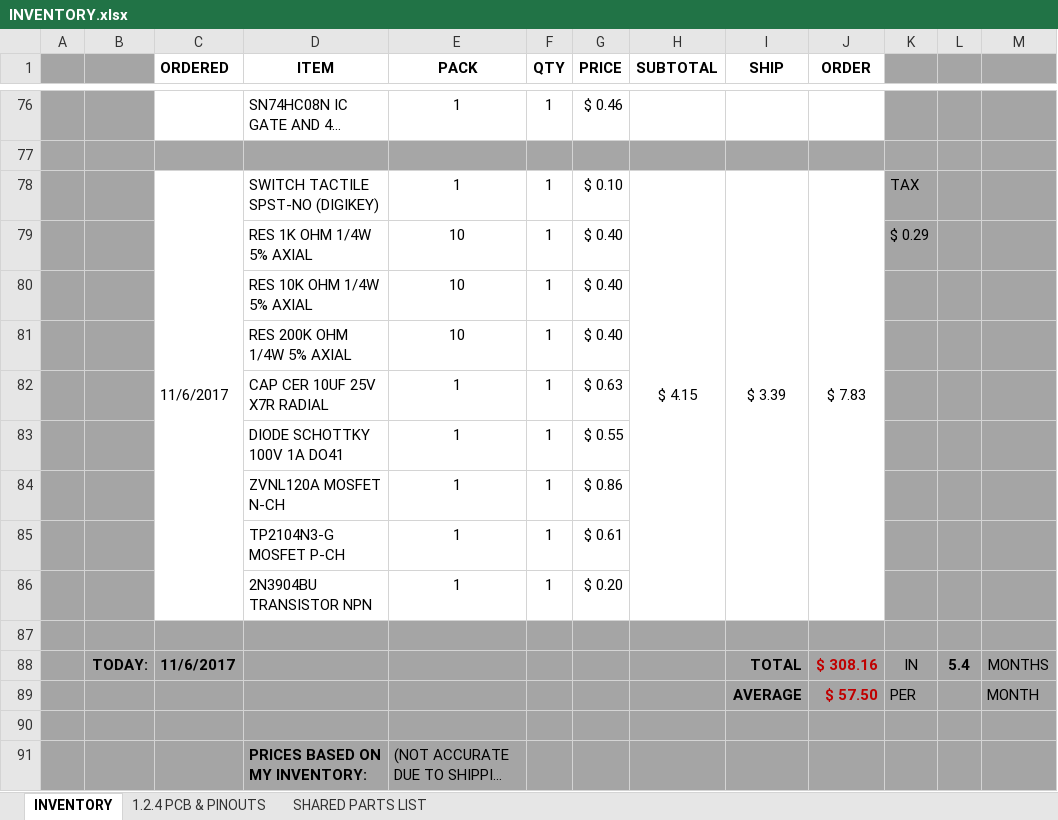
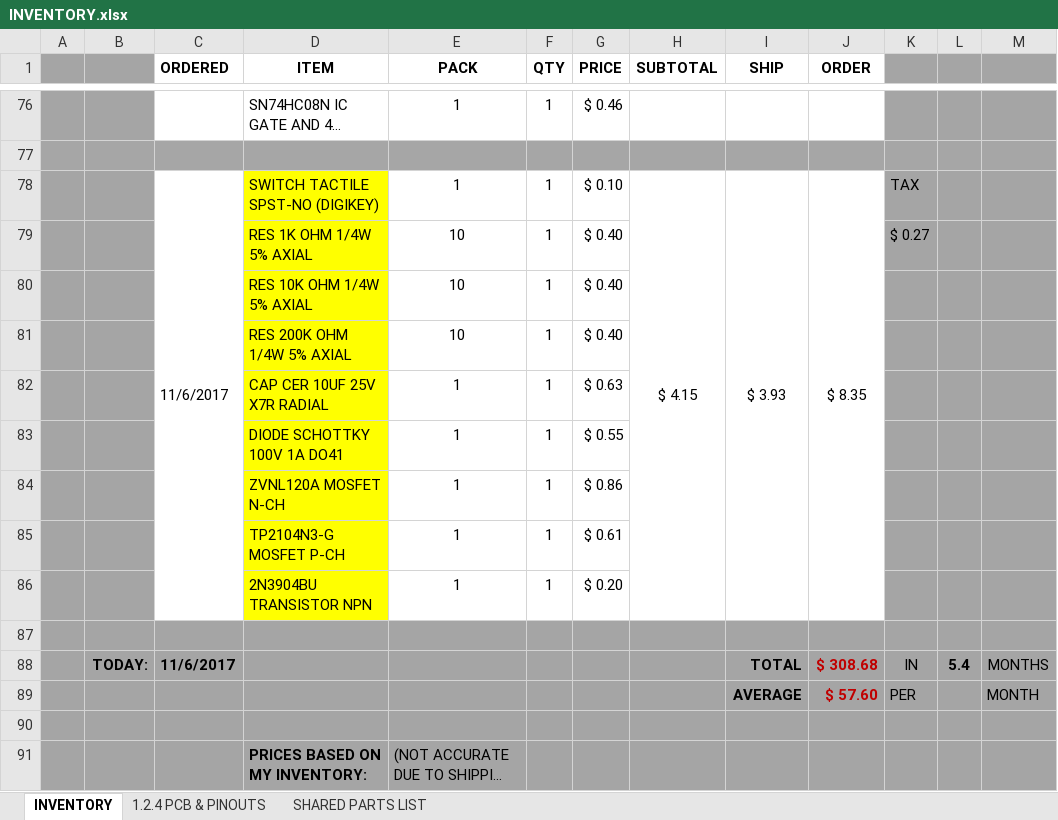
Before and after one commit to glydrfreak/vSpeed-Vario, an Excel workbook: BillOfMaterials/INVENTORY.xlsx, sheet INVENTORY, drawn as a sheet; only a part is shown, gaps mark what is left out; long unchanged cells end in …; values as stored, in another font and other column widths than the file's, no borders; the diff names each change by its address in the sheet, - before the commit and + after, or states it on an @@ line.

Commit message:
PARTS TO TRY AND BUILD A POWER BUTTON FOR THE ADAFRUIT FEATHER

```diff
--- a/BillOfMaterials/INVENTORY.xlsx (sheet INVENTORY)
+++ b/BillOfMaterials/INVENTORY.xlsx (sheet INVENTORY)
-D78:D86 fill: none
+D78:D86 fill: #FFFF00
-I78 (SHIP): $ 3.39
+I78 (SHIP): $ 3.93
-J78 (ORDER): $ 7.83
+J78 (ORDER): $ 8.35
-K79: $ 0.29
+K79: $ 0.27
-J88 (ORDER): $ 308.16
+J88 (ORDER): $ 308.68
-J89 (ORDER): $ 57.50
+J89 (ORDER): $ 57.60
```
